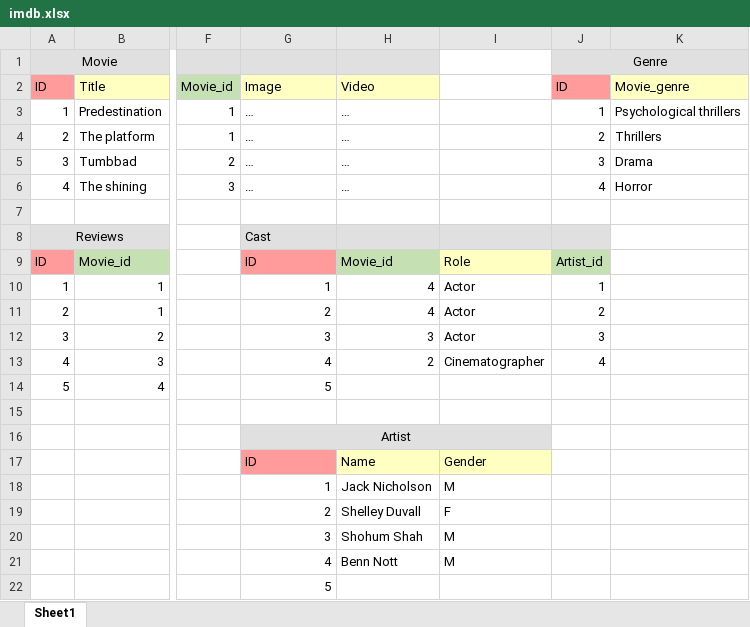
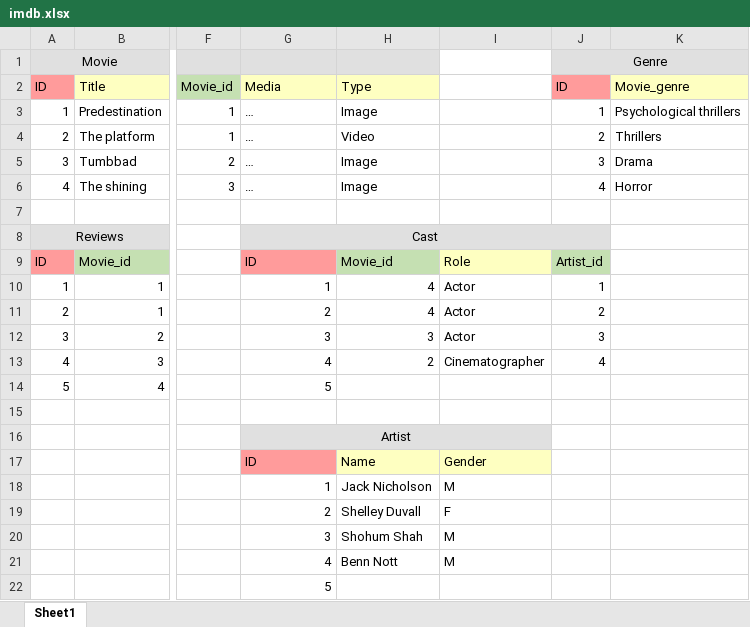
Before and after one commit to sumansharma01/day1, an Excel workbook: day1/imdb.xlsx, sheet Sheet1, drawn as a sheet; only a part is shown, gaps mark what is left out; values as stored, in another font and other column widths than the file's, no borders; conditional formats not drawn; the diff names each change by its address in the sheet, - before the commit and + after, or states it on an @@ line.

```diff
--- a/day1/imdb.xlsx (sheet Sheet1)
+++ b/day1/imdb.xlsx (sheet Sheet1)
-G2: Image
+G2: Media
-H2: Video
+H2: Type
-H3: …
+H3: Image
-H4: …
+H4: Video
-H5:H6: …
+H5:H6: Image
-G8 alignment: left
+G8 alignment: center
+G8:J8 merged
```
Also changed, not shown: 9 other files.
